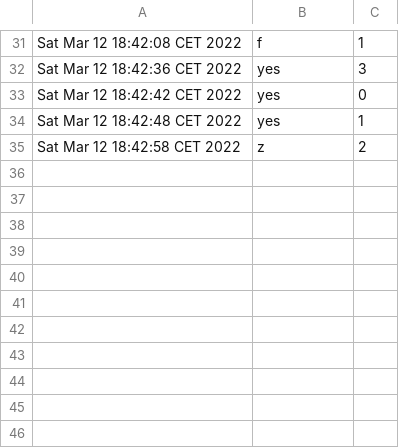
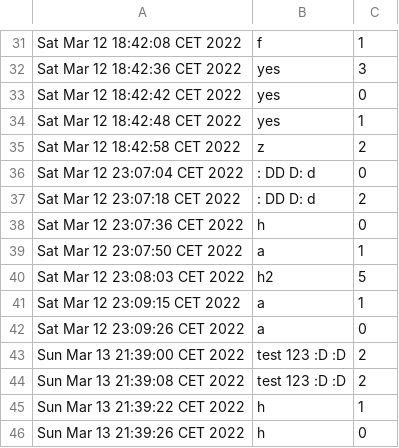
Before and after one commit to Marpond/snake_game, a CSV file: src/main/java/snake/snake_game/leaderboard.csv, drawn as a sheet; only a part is shown, gaps mark what is left out.

```diff
--- a/src/main/java/snake/snake_game/leaderboard.csv
+++ b/src/main/java/snake/snake_game/leaderboard.csv
@@ -35 +35,12 @@ Sat Mar 12 18:42:48 CET 2022,yes,1
 Sat Mar 12 18:42:58 CET 2022,z,2
+Sat Mar 12 23:07:04 CET 2022,: DD D: d,0
+Sat Mar 12 23:07:18 CET 2022,: DD D: d,2
+Sat Mar 12 23:07:36 CET 2022,h,0
+Sat Mar 12 23:07:50 CET 2022,a,1
+Sat Mar 12 23:08:03 CET 2022,h2,5
+Sat Mar 12 23:09:15 CET 2022,a,1
+Sat Mar 12 23:09:26 CET 2022,a,0
+Sun Mar 13 21:39:00 CET 2022,test 123 :D :D,2
+Sun Mar 13 21:39:08 CET 2022,test 123 :D :D,2
+Sun Mar 13 21:39:22 CET 2022,h,1
+Sun Mar 13 21:39:26 CET 2022,h,0
```
Also changed, not shown: 3 other files.
